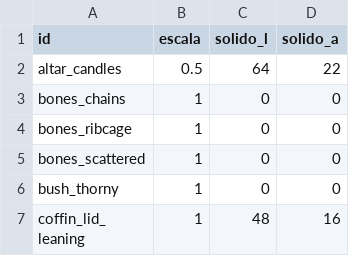
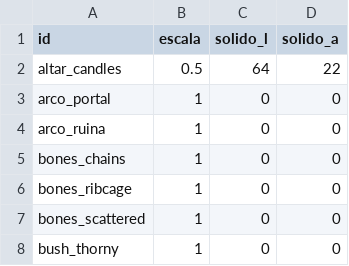
Before and after one commit to Willvinicius2/echoes-of-the-shatter, a CSV file: godot/data2d/props_2d.csv, drawn as a sheet; only a part is shown; the shorter side is filled out with more unchanged rows; the diff names each change by its address in the sheet, - before the commit and + after, or states it on an @@ line.

```diff
--- a/godot/data2d/props_2d.csv
+++ b/godot/data2d/props_2d.csv
+row 3: arco_portal | 1 | 0 | 0
+row 4: arco_ruina | 1 | 0 | 0
```
Also changed, not shown: godot/data2d/props_manifest.csv, godot/data2d/run_settings.csv, 26 other files.
